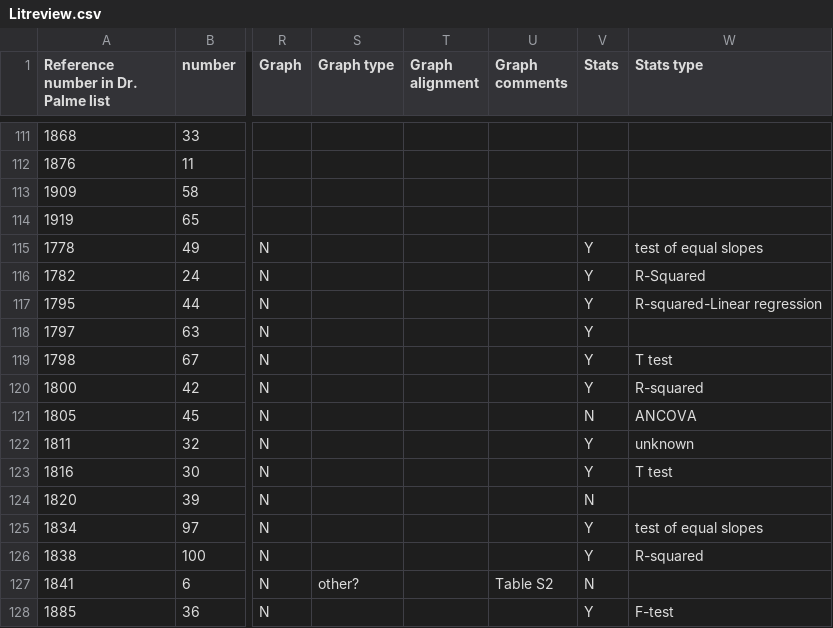
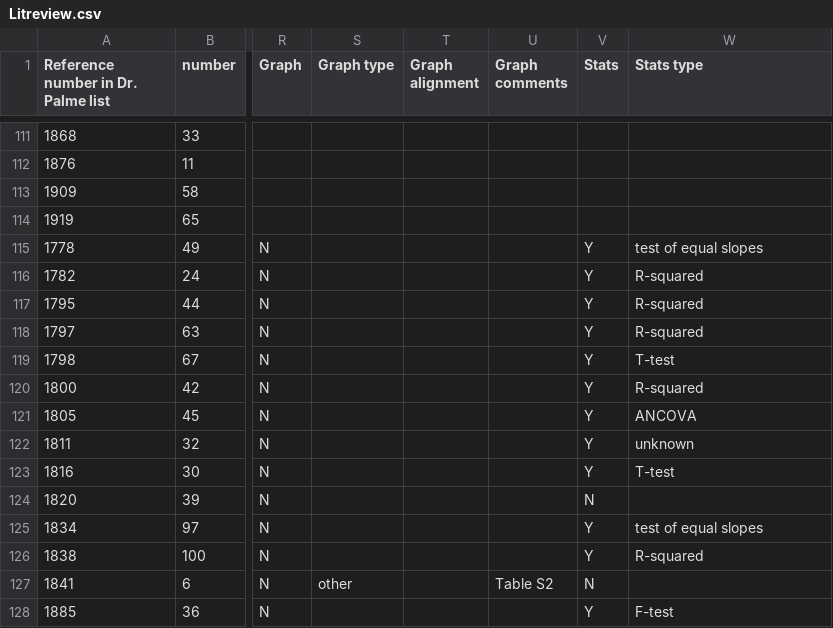
Before and after one commit to vmelica/Best-Practices-parallelism, a CSV file: input/Litreview.csv, drawn as a sheet; only a part is shown, gaps mark what is left out; the diff covers the shown part only; the diff names each change by its address in the sheet, - before the commit and + after, or states it on an @@ line.

Commit message:
checked more stats test

```diff
--- a/input/Litreview.csv
+++ b/input/Litreview.csv
-W116 (Stats type): R-Squared
+W116 (Stats type): R-squared
-W117 (Stats type): R-squared-Linear regression
+W117 (Stats type): R-squared
-W118 (Stats type): (empty)
+W118 (Stats type): R-squared
-W119 (Stats type): T test
+W119 (Stats type): T-test
-V121 (Stats): N
+V121 (Stats): Y
-W123 (Stats type): T test
+W123 (Stats type): T-test
-S127 (Graph type): other?
+S127 (Graph type): other
```
Also changed, not shown: 14 edited cells elsewhere in this file, 5 other files.
